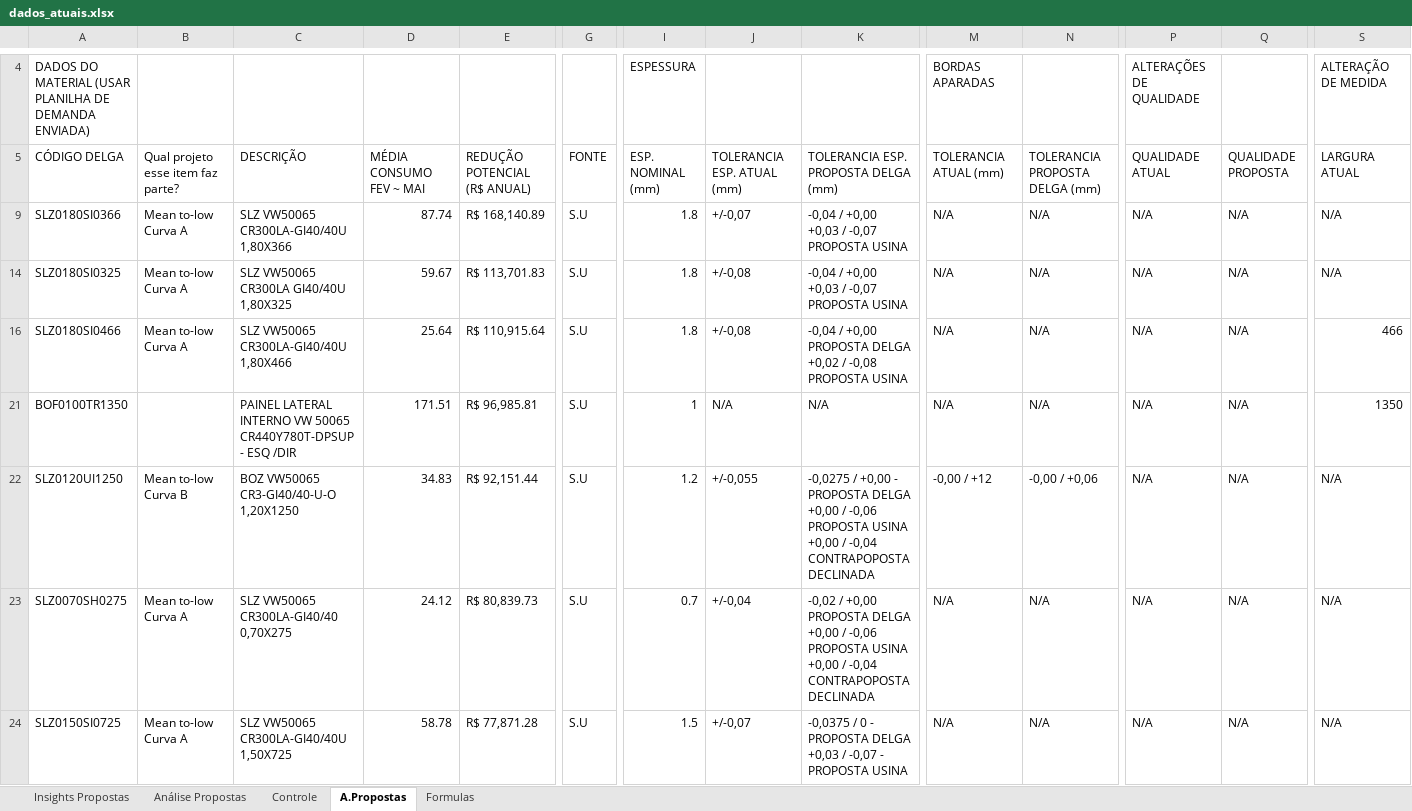
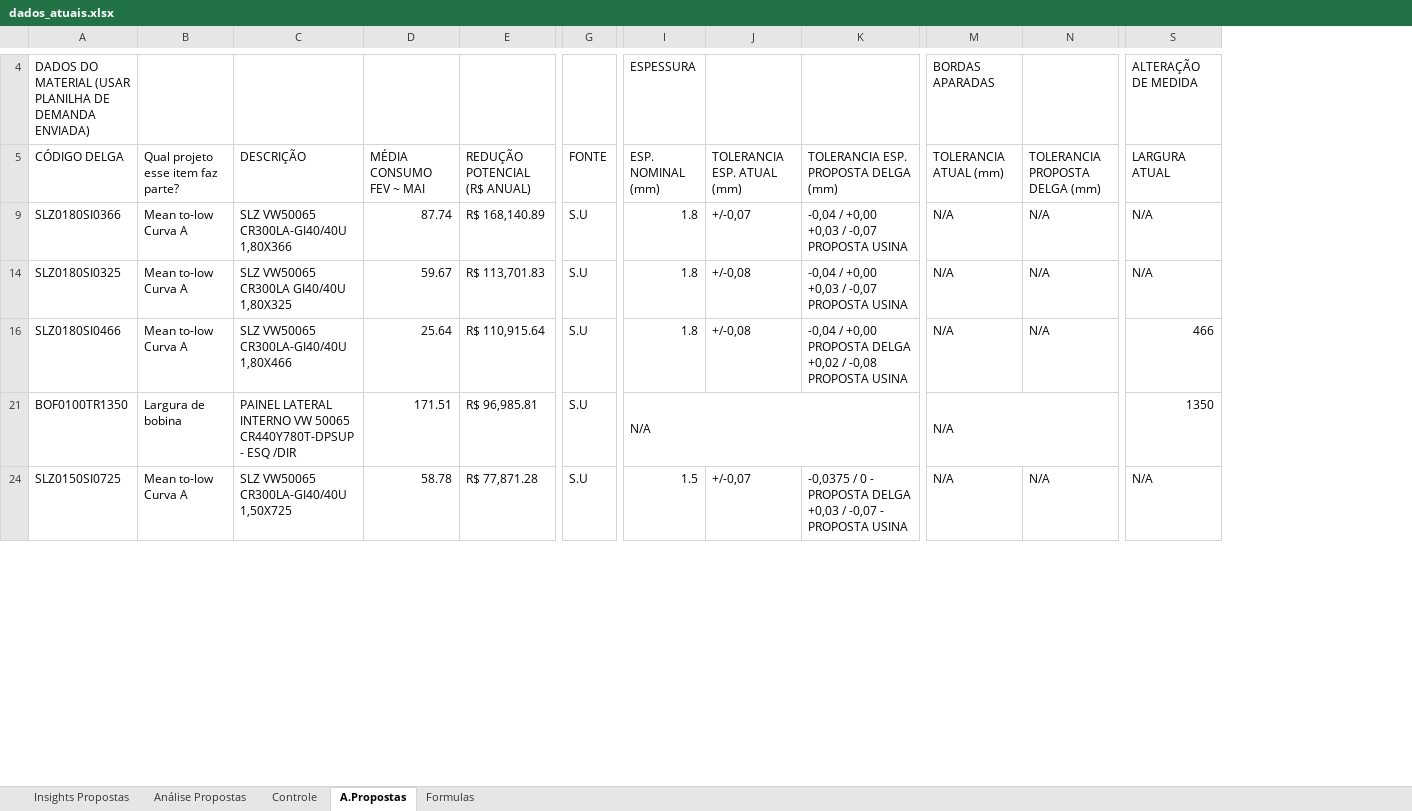
Before and after one commit to GabrielGustavoDeSouza/dashboard-bobinas, an Excel workbook: data/dados_atuais.xlsx, sheet A.Propostas, drawn as a sheet; only a part is shown, gaps mark what is left out; values as stored, in another font and other column widths than the file's, no cell formats; conditional formats not drawn; rows hold the shown columns only; ↵ is a line break in a cell; the diff covers the shown part only; the diff names each change by its address in the sheet, - before the commit and + after, or states it on an @@ line.

Commit message:
Atualização de dados: Controle Resumo - Base BSW (54).xlsx (14/08/2026 14:54)

```diff
--- a/data/dados_atuais.xlsx (sheet A.Propostas)
+++ b/data/dados_atuais.xlsx (sheet A.Propostas)
@@ column P (QUALIDADE ATUAL) hidden, row 4: ALTERAÇÕES DE QUALIDADE; rows 9-21: all N/A; row 24: N/A @@
@@ column Q (QUALIDADE PROPOSTA) hidden, rows 9-21: all N/A; row 24: N/A @@
-B21: (empty)
+B21: Largura de bobina
-I21 (ESP. NOMINAL (mm)): 1
+I21 (ESP. NOMINAL (mm)): N/A
+I21:K21 merged
-J21 (TOLERANCIA ESP. ATUAL (mm)): N/A
+J21 (TOLERANCIA ESP. ATUAL (mm)): (empty)
-K21: N/A
+K21: (empty)
+M21:N21 merged
-N21 (TOLERANCIA PROPOSTA DELGA (mm)): N/A
+N21 (TOLERANCIA PROPOSTA DELGA (mm)): (empty)
-row 22: SLZ0120UI1250 | Mean to-low Curva B | BOZ VW50065 CR3-GI40/40-U-O 1,20X1250 | 34.83 | R$ 92,151.44 | S.U | 1.2 | +/-0,055 | -0,0275 / +0,00 - PROPOSTA DELGA ↵ +0,00 / -0,06 PROPOSTA USINA ↵ +0,00 / -0,04 CONTRAPOPOSTA DECLINADA | -0,00 / +12 | -0,00 / +0,06 | N/A | N/A | N/A
-row 23: SLZ0070SH0275 | Mean to-low Curva A | SLZ VW50065 CR300LA-GI40/40 0,70X275 | 24.12 | R$ 80,839.73 | S.U | 0.7 | +/-0,04 | -0,02 / +0,00 PROPOSTA DELGA ↵ +0,00 / -0,06 PROPOSTA USINA ↵ +0,00 / -0,04 CONTRAPOPOSTA DECLINADA | N/A | N/A | N/A | N/A | N/A
```
Also changed, not shown: 34 removed rows and 1 edited cell elsewhere in this sheet, sheet Controle, sheet Formulas, sheet Insights Propostas, sheet Análise Propostas, cell formats, hidden cells, charts or pictures.
